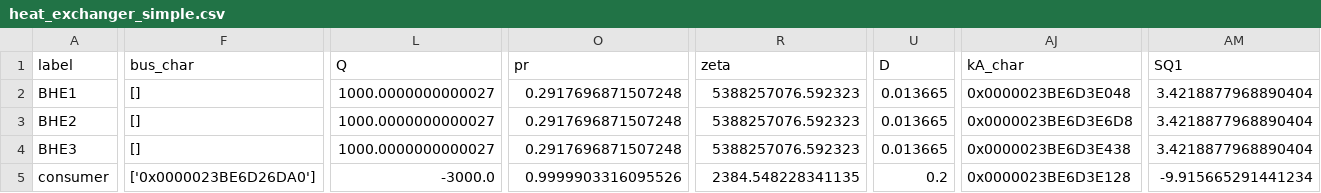
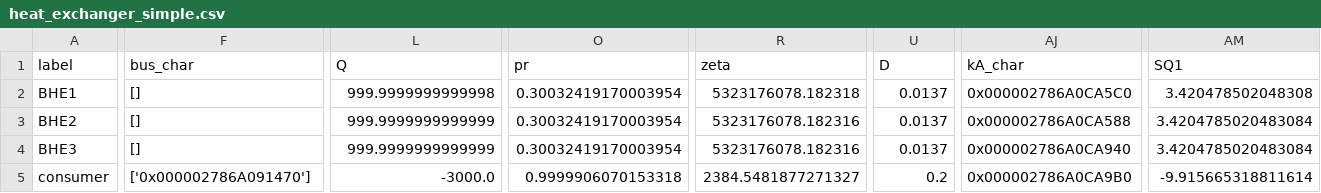
Before and after one commit to ShuangChen88/BHEsArray_analyticalSolver, a CSV file: base_module/pre/tespy_nw/comps/heat_exchanger_simple.csv, drawn as a sheet; only a part is shown, gaps mark what is left out; the diff names each change by its address in the sheet, - before the commit and + after, or states it on an @@ line.

```diff
--- a/base_module/pre/tespy_nw/comps/heat_exchanger_simple.csv
+++ b/base_module/pre/tespy_nw/comps/heat_exchanger_simple.csv
-L2 (Q): 1000.0000000000027
+L2 (Q): 999.9999999999998
-O2:O4 (pr): 0.2917696871507248
+O2:O4 (pr): 0.30032419170003954
-R2 (zeta): 5388257076.592323
+R2 (zeta): 5323176078.182318
-U2:U4 (D): 0.013665
+U2:U4 (D): 0.0137
-AJ2 (kA_char): 0x0000023BE6D3E048
+AJ2 (kA_char): 0x000002786A0CA5C0
-AM2 (SQ1): 3.4218877968890404
+AM2 (SQ1): 3.420478502048308
-L3:L4 (Q): 1000.0000000000027
+L3:L4 (Q): 999.9999999999999
-R3:R4 (zeta): 5388257076.592323
+R3:R4 (zeta): 5323176078.182316
-AJ3 (kA_char): 0x0000023BE6D3E6D8
+AJ3 (kA_char): 0x000002786A0CA588
-AM3:AM4 (SQ1): 3.4218877968890404
+AM3:AM4 (SQ1): 3.4204785020483084
-AJ4 (kA_char): 0x0000023BE6D3E438
+AJ4 (kA_char): 0x000002786A0CA940
-F5 (bus_char): ['0x0000023BE6D26DA0']
+F5 (bus_char): ['0x000002786A091470']
-O5 (pr): 0.9999903316095526
+O5 (pr): 0.9999906070153318
-R5 (zeta): 2384.548228341135
+R5 (zeta): 2384.5481877271327
-AJ5 (kA_char): 0x0000023BE6D3E128
+AJ5 (kA_char): 0x000002786A0CA9B0
-AM5 (SQ1): -9.915665291441234
+AM5 (SQ1): -9.915665318811614
```
Also changed, not shown: base_module/pre/tespy_nw/comps/char_line.csv, base_module/pre/tespy_nw/comps/pump.csv, 7 other files.
